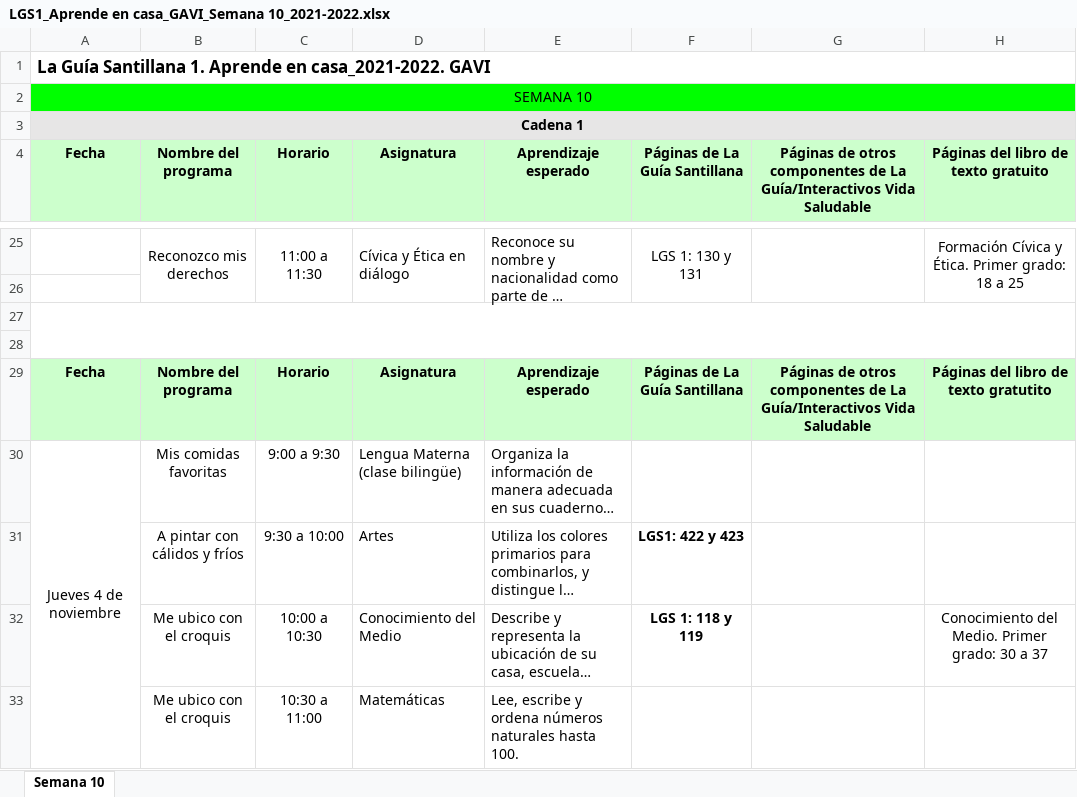
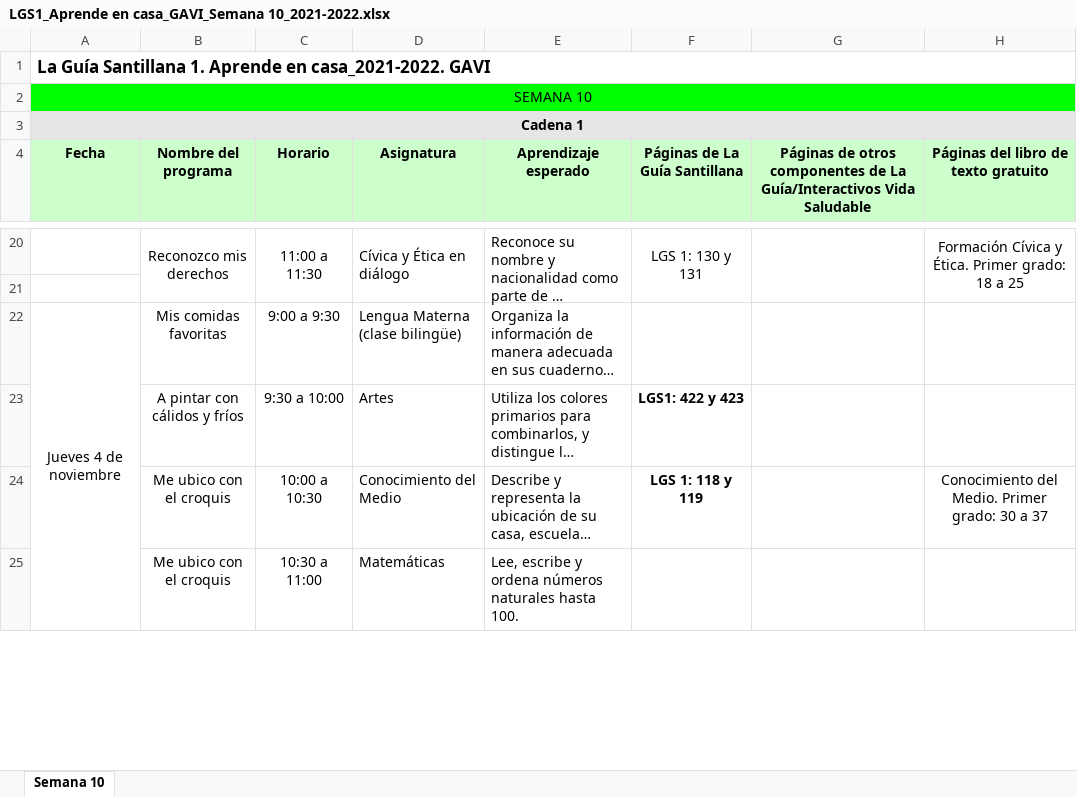
Before and after one commit to dannegm/gavi, an Excel workbook: santillana-recursos/semana_10/LGS1_Aprende en casa_GAVI_Semana 10_2021-2022.xlsx, sheet Semana 10, drawn as a sheet; only a part is shown, gaps mark what is left out; long unchanged cells end in …; values as stored, in another font and other column widths than the file's, no borders; the diff covers the shown part only; the diff names each change by its address in the sheet, - before the commit and + after, or states it on an @@ line.

Commit message:
Semana 10: Segundo grado

```diff
--- a/santillana-recursos/semana_10/LGS1_Aprende en casa_GAVI_Semana 10_2021-2022.xlsx (sheet Semana 10)
+++ b/santillana-recursos/semana_10/LGS1_Aprende en casa_GAVI_Semana 10_2021-2022.xlsx (sheet Semana 10)
-row 27: (empty)
-row 28: (empty)
-row 29: Fecha | Nombre del programa | Horario | Asignatura | Aprendizaje esperado | Páginas de La Guía Santillana | Páginas de otros componentes de La Guía/Interactivos Vida Saludable | Páginas del libro de texto gratutito
```
Also changed, not shown: 8 removed rows and merged cells elsewhere in this sheet, 4 other files.
